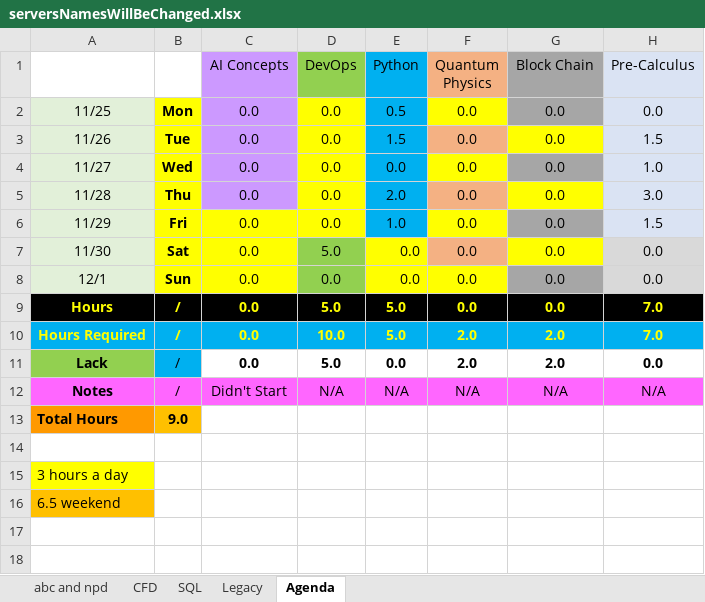
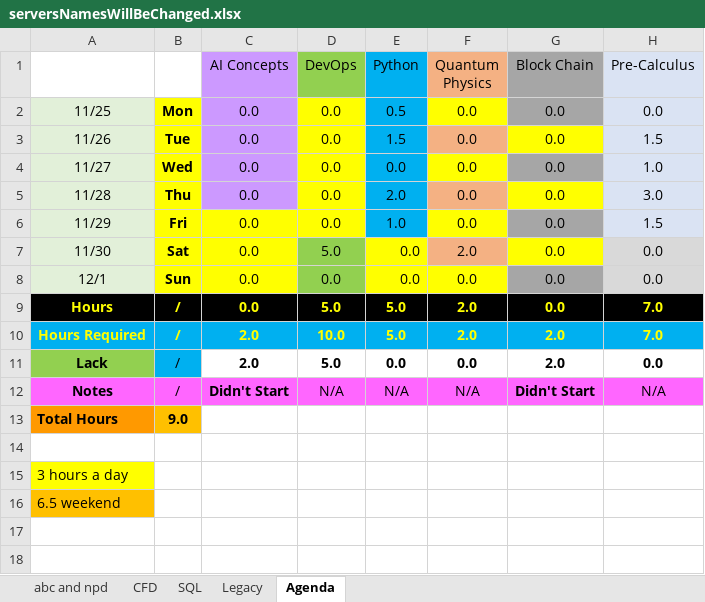
Before and after one commit to mustafakamil12/starter-web, an Excel workbook: serversNamesWillBeChanged.xlsx, sheet Agenda, drawn as a sheet; only a part is shown; values as stored, in another font and other column widths than the file's, no borders; conditional formats not drawn; the diff names each change by its address in the sheet, - before the commit and + after, or states it on an @@ line.

Commit message:
add quantum hours

```diff
--- a/serversNamesWillBeChanged.xlsx (sheet Agenda)
+++ b/serversNamesWillBeChanged.xlsx (sheet Agenda)
-F7 (Quantum Physics): 0.0
+F7 (Quantum Physics): 2.0
-F9 (Quantum Physics): 0.0
+F9 (Quantum Physics): 2.0
-C10:C11 (AI Concepts): 0.0
+C10:C11 (AI Concepts): 2.0
-F11 (Quantum Physics): 2.0
+F11 (Quantum Physics): 0.0
-C12 bold: off
+C12 bold: on
-G12 (Block Chain): N/A
+G12 (Block Chain): Didn't Start
-G12 bold: off
+G12 bold: on
```
